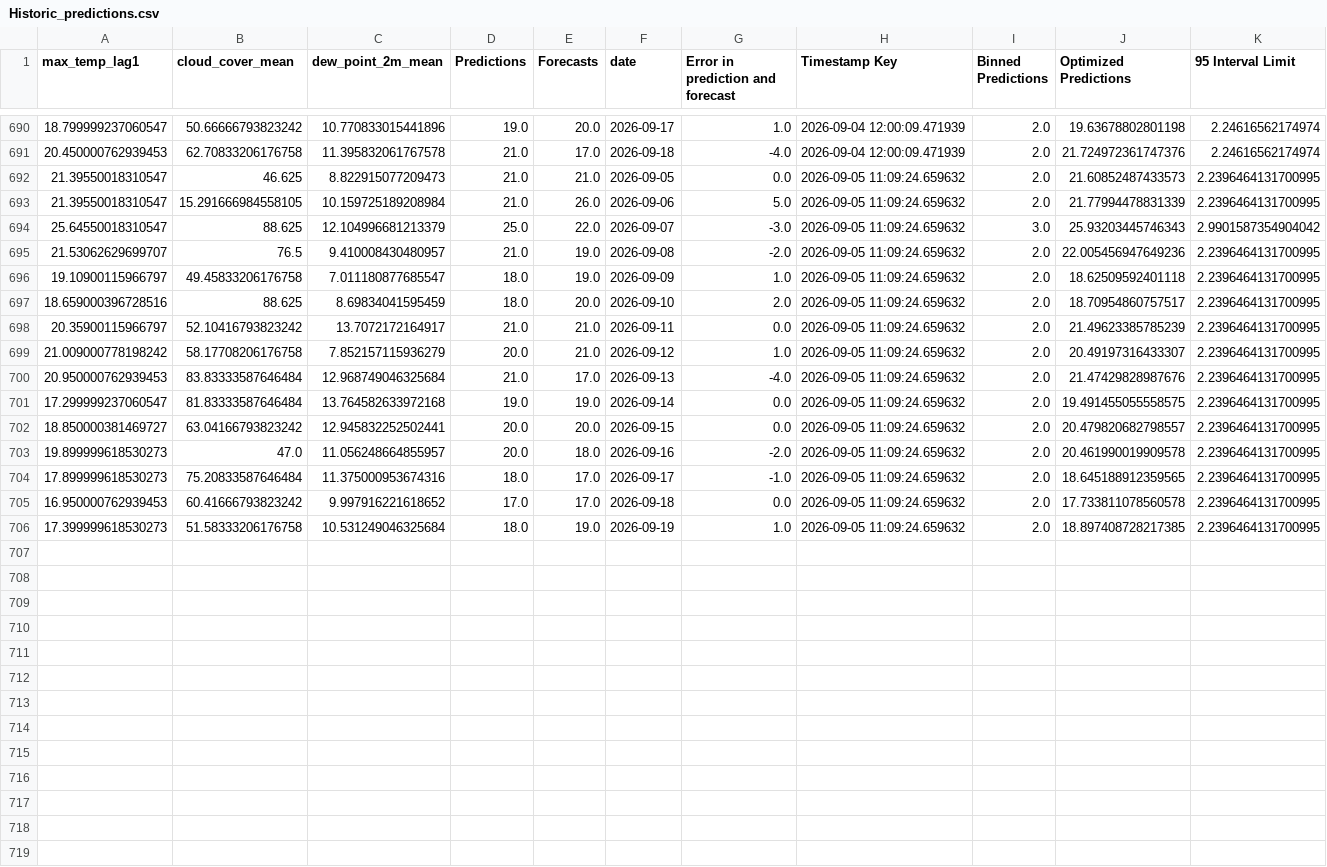
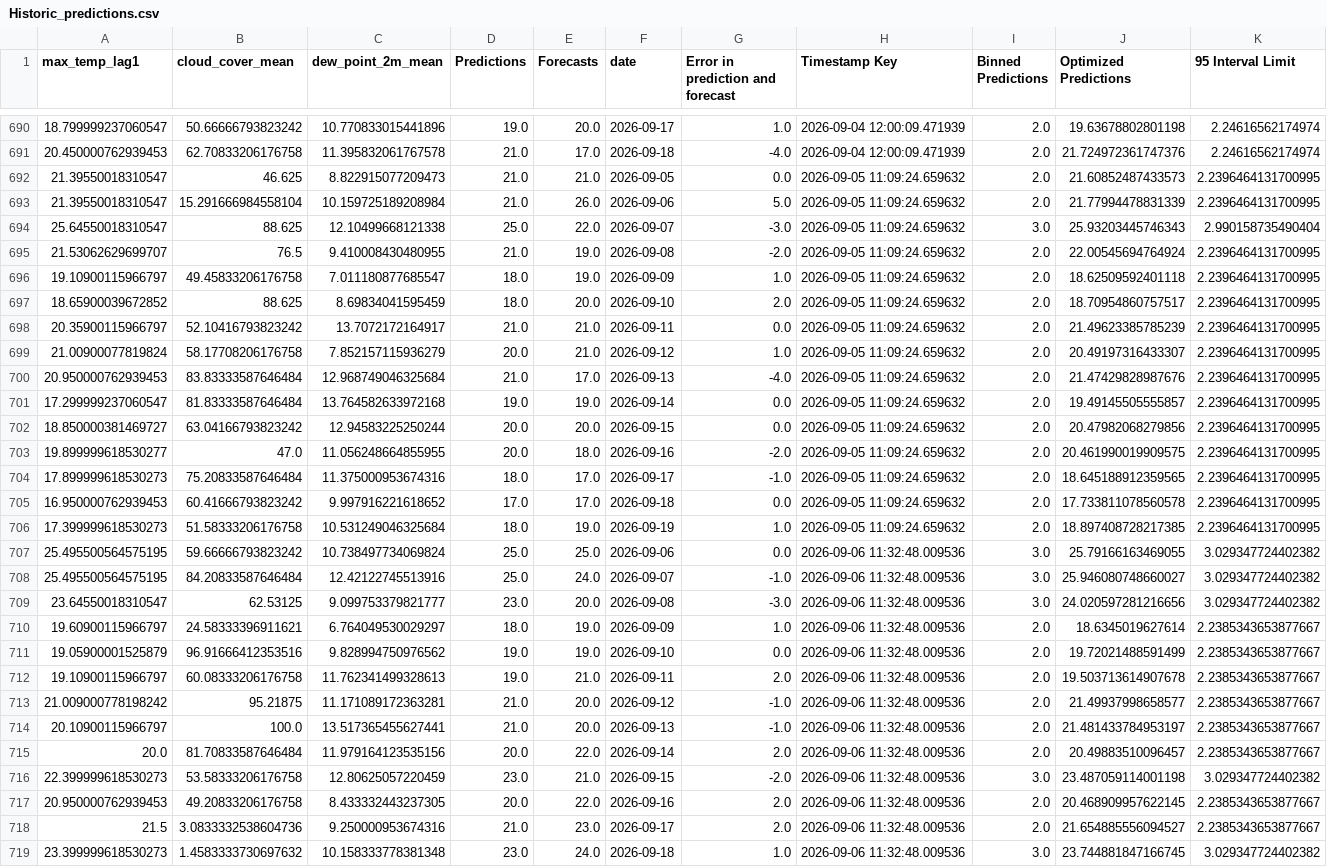
Before and after one commit to nitheshsrb/Fundamentals, a CSV file: weather_data/data/Historic_predictions.csv, drawn as a sheet; only a part is shown, gaps mark what is left out; the diff covers the shown part only.

```diff
--- a/weather_data/data/Historic_predictions.csv
+++ b/weather_data/data/Historic_predictions.csv
@@ -692,13 +692,13 @@ max_temp_lag1,cloud_cover_mean,dew_point_2m_mean,Predictions,Forecasts,date,Erro
 21.39550018310547,46.625,8.822915077209473,21.0,21.0,2026-09-05,0.0,2026-09-05 11:09:24.659632,2.0,21.60852487433573,2.2396464131700995
-21.39550018310547,15.291666984558105,10.159725189208984,21.0,26.0,2026-09-06,5.0,2026-09-05 11:09:24.659632,2.0,21.77994478831339,2.2396464131700995
-25.64550018310547,88.625,12.104996681213379,25.0,22.0,2026-09-07,-3.0,2026-09-05 11:09:24.659632,3.0,25.93203445746343,2.9901587354904042
-21.53062629699707,76.5,9.410008430480957,21.0,19.0,2026-09-08,-2.0,2026-09-05 11:09:24.659632,2.0,22.005456947649236,2.2396464131700995
+21.39550018310547,15.291666984558104,10.159725189208984,21.0,26.0,2026-09-06,5.0,2026-09-05 11:09:24.659632,2.0,21.77994478831339,2.2396464131700995
+25.64550018310547,88.625,12.10499668121338,25.0,22.0,2026-09-07,-3.0,2026-09-05 11:09:24.659632,3.0,25.93203445746343,2.990158735490404
+21.53062629699707,76.5,9.410008430480955,21.0,19.0,2026-09-08,-2.0,2026-09-05 11:09:24.659632,2.0,22.00545694764924,2.2396464131700995
 19.10900115966797,49.45833206176758,7.011180877685547,18.0,19.0,2026-09-09,1.0,2026-09-05 11:09:24.659632,2.0,18.62509592401118,2.2396464131700995
-18.659000396728516,88.625,8.69834041595459,18.0,20.0,2026-09-10,2.0,2026-09-05 11:09:24.659632,2.0,18.70954860757517,2.2396464131700995
+18.65900039672852,88.625,8.69834041595459,18.0,20.0,2026-09-10,2.0,2026-09-05 11:09:24.659632,2.0,18.70954860757517,2.2396464131700995
 20.35900115966797,52.10416793823242,13.7072172164917,21.0,21.0,2026-09-11,0.0,2026-09-05 11:09:24.659632,2.0,21.49623385785239,2.2396464131700995
-21.009000778198242,58.17708206176758,7.852157115936279,20.0,21.0,2026-09-12,1.0,2026-09-05 11:09:24.659632,2.0,20.49197316433307,2.2396464131700995
+21.00900077819824,58.17708206176758,7.852157115936279,20.0,21.0,2026-09-12,1.0,2026-09-05 11:09:24.659632,2.0,20.49197316433307,2.2396464131700995
 20.950000762939453,83.83333587646484,12.968749046325684,21.0,17.0,2026-09-13,-4.0,2026-09-05 11:09:24.659632,2.0,21.47429828987676,2.2396464131700995
-17.299999237060547,81.83333587646484,13.764582633972168,19.0,19.0,2026-09-14,0.0,2026-09-05 11:09:24.659632,2.0,19.491455055558575,2.2396464131700995
-18.850000381469727,63.04166793823242,12.945832252502441,20.0,20.0,2026-09-15,0.0,2026-09-05 11:09:24.659632,2.0,20.479820682798557,2.2396464131700995
-19.899999618530273,47.0,11.056248664855957,20.0,18.0,2026-09-16,-2.0,2026-09-05 11:09:24.659632,2.0,20.461990019909578,2.2396464131700995
+17.299999237060547,81.83333587646484,13.764582633972168,19.0,19.0,2026-09-14,0.0,2026-09-05 11:09:24.659632,2.0,19.49145505555857,2.2396464131700995
+18.850000381469727,63.04166793823242,12.94583225250244,20.0,20.0,2026-09-15,0.0,2026-09-05 11:09:24.659632,2.0,20.47982068279856,2.2396464131700995
+19.899999618530277,47.0,11.056248664855955,20.0,18.0,2026-09-16,-2.0,2026-09-05 11:09:24.659632,2.0,20.461990019909575,2.2396464131700995
 17.899999618530273,75.20833587646484,11.375000953674316,18.0,17.0,2026-09-17,-1.0,2026-09-05 11:09:24.659632,2.0,18.645188912359565,2.2396464131700995
@@ -706 +706,14 @@ max_temp_lag1,cloud_cover_mean,dew_point_2m_mean,Predictions,Forecasts,date,Erro
 17.399999618530273,51.58333206176758,10.531249046325684,18.0,19.0,2026-09-19,1.0,2026-09-05 11:09:24.659632,2.0,18.897408728217385,2.2396464131700995
+25.495500564575195,59.66666793823242,10.738497734069824,25.0,25.0,2026-09-06,0.0,2026-09-06 11:32:48.009536,3.0,25.79166163469055,3.029347724402382
+25.495500564575195,84.20833587646484,12.42122745513916,25.0,24.0,2026-09-07,-1.0,2026-09-06 11:32:48.009536,3.0,25.946080748660027,3.029347724402382
+23.64550018310547,62.53125,9.099753379821777,23.0,20.0,2026-09-08,-3.0,2026-09-06 11:32:48.009536,3.0,24.020597281216656,3.029347724402382
+19.60900115966797,24.58333396911621,6.764049530029297,18.0,19.0,2026-09-09,1.0,2026-09-06 11:32:48.009536,2.0,18.6345019627614,2.2385343653877667
+19.05900001525879,96.91666412353516,9.828994750976562,19.0,19.0,2026-09-10,0.0,2026-09-06 11:32:48.009536,2.0,19.72021488591499,2.2385343653877667
+19.10900115966797,60.08333206176758,11.762341499328613,19.0,21.0,2026-09-11,2.0,2026-09-06 11:32:48.009536,2.0,19.503713614907678,2.2385343653877667
+21.009000778198242,95.21875,11.171089172363281,21.0,20.0,2026-09-12,-1.0,2026-09-06 11:32:48.009536,2.0,21.49937998658577,2.2385343653877667
+20.10900115966797,100.0,13.517365455627441,21.0,20.0,2026-09-13,-1.0,2026-09-06 11:32:48.009536,2.0,21.481433784953197,2.2385343653877667
+20.0,81.70833587646484,11.979164123535156,20.0,22.0,2026-09-14,2.0,2026-09-06 11:32:48.009536,2.0,20.49883510096457,2.2385343653877667
+22.399999618530273,53.58333206176758,12.80625057220459,23.0,21.0,2026-09-15,-2.0,2026-09-06 11:32:48.009536,3.0,23.487059114001198,3.029347724402382
+20.950000762939453,49.20833206176758,8.433332443237305,20.0,22.0,2026-09-16,2.0,2026-09-06 11:32:48.009536,2.0,20.468909957622145,2.2385343653877667
+21.5,3.0833332538604736,9.250000953674316,21.0,23.0,2026-09-17,2.0,2026-09-06 11:32:48.009536,2.0,21.654885556094527,2.2385343653877667
+23.399999618530273,1.4583333730697632,10.158333778381348,23.0,24.0,2026-09-18,1.0,2026-09-06 11:32:48.009536,3.0,23.744881847166745,3.029347724402382
```
Also changed, not shown: 2 added rows elsewhere in this file, weather_data/data/Delta_load.csv, weather_data/data/Feature_engineered_data.csv, 3 other files.
